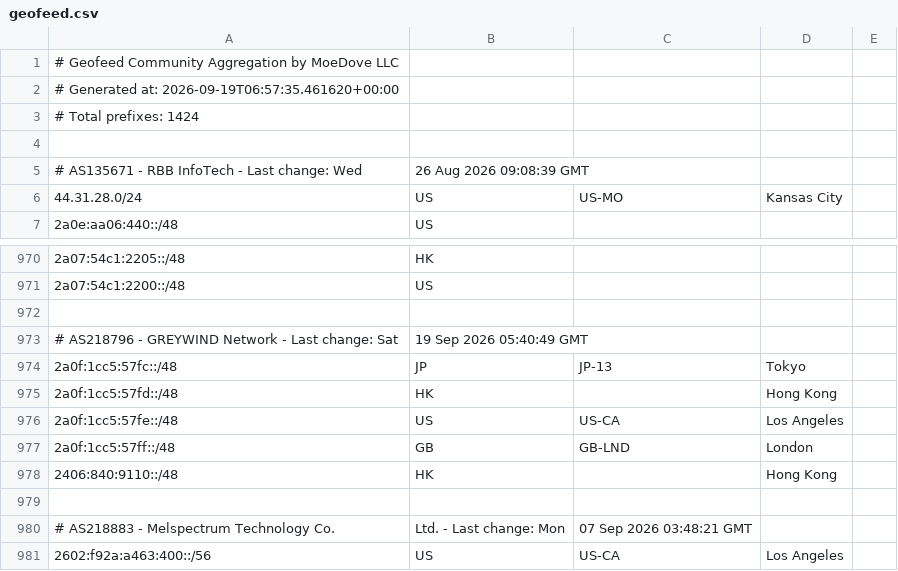
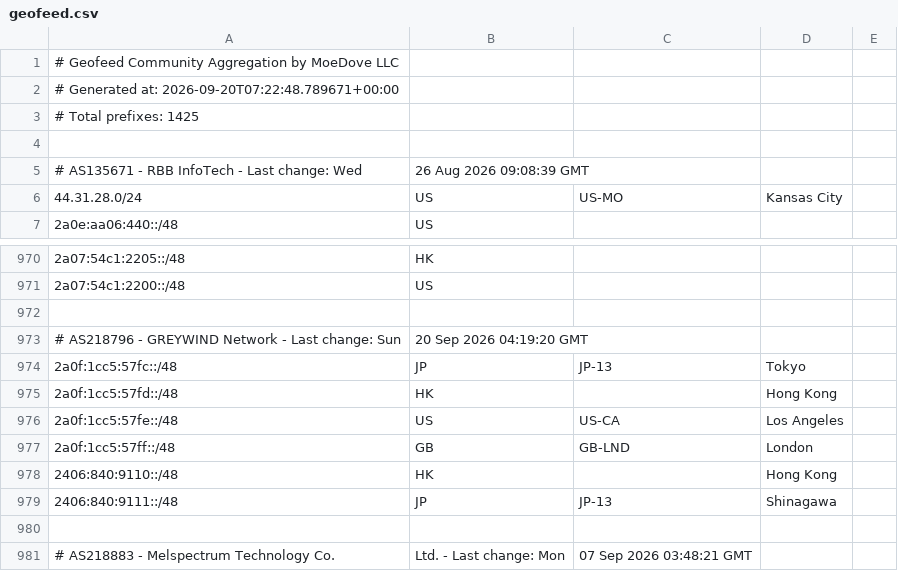
Before and after one commit to MoeDove-LLC/moegeo, a CSV file: output/geofeed.csv, drawn as a sheet; only a part is shown, gaps mark what is left out; the shorter side is filled out with more unchanged rows.

```diff
--- a/output/geofeed.csv
+++ b/output/geofeed.csv
@@ -1,4 +1,4 @@
 # Geofeed Community Aggregation by MoeDove LLC
-# Generated at: 2026-09-19T06:57:35.461620+00:00
-# Total prefixes: 1424
+# Generated at: 2026-09-20T07:22:48.789671+00:00
+# Total prefixes: 1425
 
@@ -972,3 +972,3 @@
 
-# AS218796 - GREYWIND Network - Last change: Sat, 19 Sep 2026 05:40:49 GMT
+# AS218796 - GREYWIND Network - Last change: Sun, 20 Sep 2026 04:19:20 GMT
 2a0f:1cc5:57fc::/48,JP,JP-13,Tokyo,
@@ -978,2 +978,3 @@
 2406:840:9110::/48,HK,,Hong Kong,
+2406:840:9111::/48,JP,JP-13,Shinagawa,
 
```
